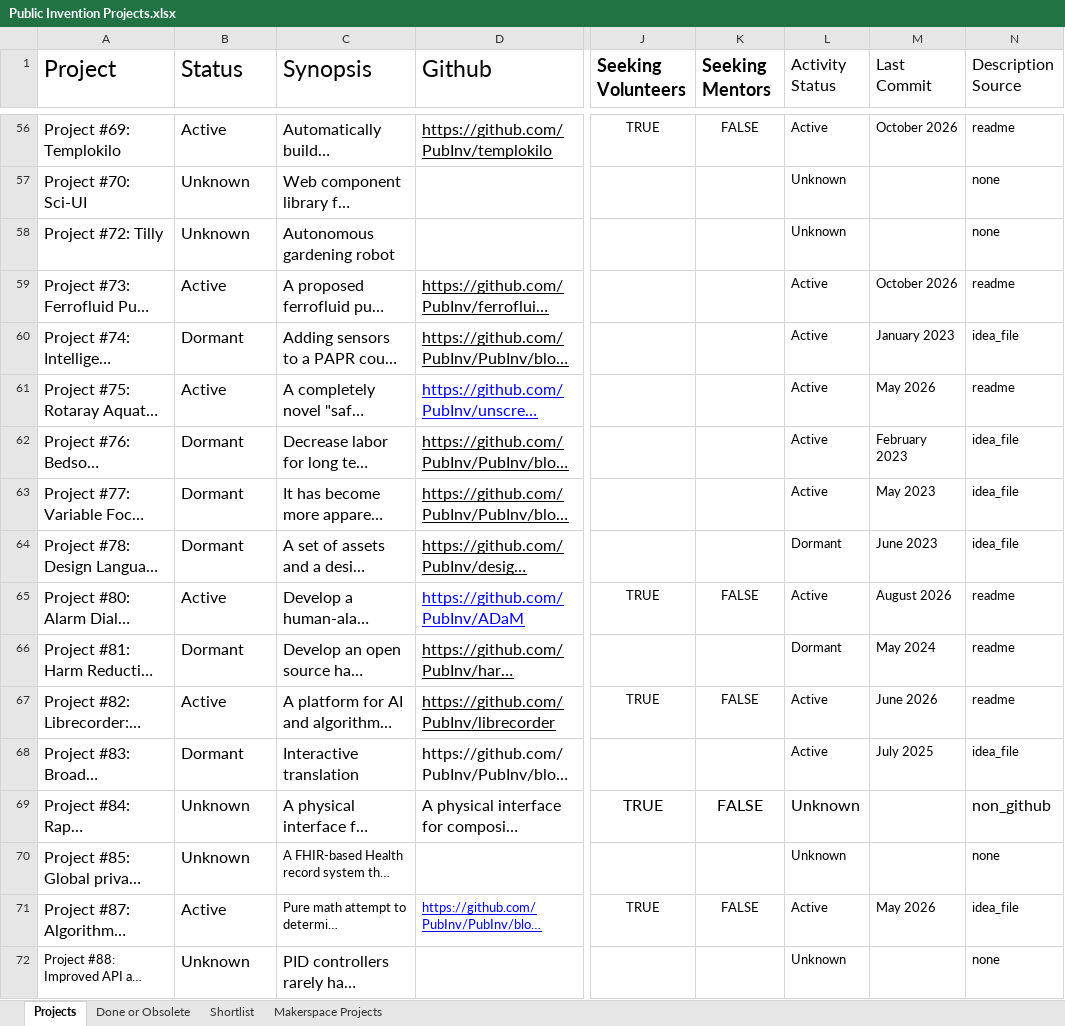
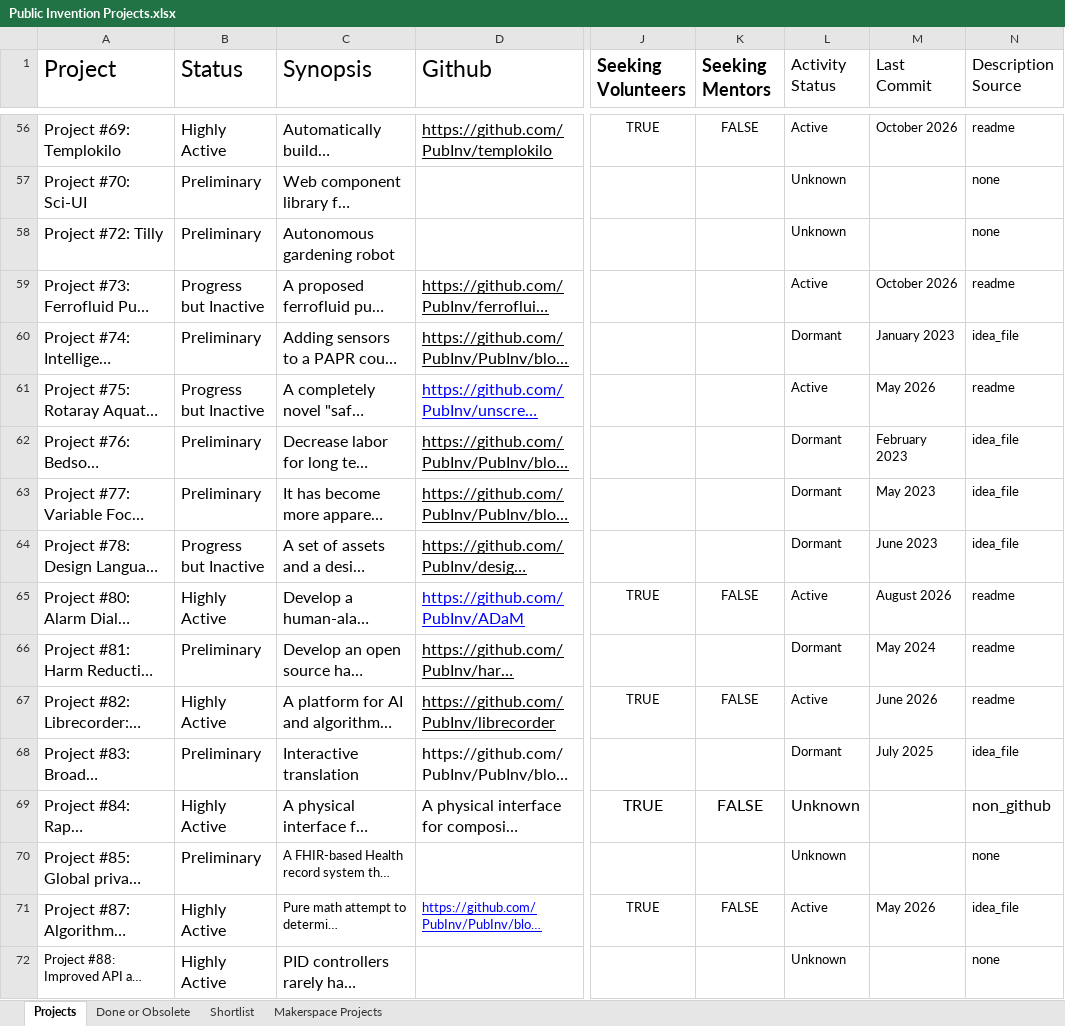
Before and after one commit to PubInv/Project-ChatBot, an Excel workbook: sources/Public Invention Projects.xlsx, sheet Projects, drawn as a sheet; only a part is shown, gaps mark what is left out; long unchanged cells end in …; values as stored, in another font and other column widths than the file's, no borders; charts and pictures not drawn; the diff covers the shown part only; the diff names each change by its address in the sheet, - before the commit and + after, or states it on an @@ line.

Commit message:
Stop the refresh overwriting the human Status column, and restore it

```diff
--- a/sources/Public Invention Projects.xlsx (sheet Projects)
+++ b/sources/Public Invention Projects.xlsx (sheet Projects)
-B56 (Status): Active
+B56 (Status): Highly Active
-B57:B58 (Status): Unknown
+B57:B58 (Status): Preliminary
-B59 (Status): Active
+B59 (Status): Progress but Inactive
-B60 (Status): Dormant
+B60 (Status): Preliminary
-L60 (Activity Status): Active
+L60 (Activity Status): Dormant
-B61 (Status): Active
+B61 (Status): Progress but Inactive
-B62:B63 (Status): Dormant
+B62:B63 (Status): Preliminary
-L62:L63 (Activity Status): Active
+L62:L63 (Activity Status): Dormant
-B64 (Status): Dormant
+B64 (Status): Progress but Inactive
-B65 (Status): Active
+B65 (Status): Highly Active
-B66 (Status): Dormant
+B66 (Status): Preliminary
-B67 (Status): Active
+B67 (Status): Highly Active
-B68 (Status): Dormant
+B68 (Status): Preliminary
-L68 (Activity Status): Active
+L68 (Activity Status): Dormant
-B69 (Status): Unknown
+B69 (Status): Highly Active
-B70 (Status): Unknown
+B70 (Status): Preliminary
-B71 (Status): Active
+B71 (Status): Highly Active
-B72 (Status): Unknown
+B72 (Status): Highly Active
```
Also changed, not shown: 87 edited cells elsewhere in this sheet, sheet Shortlist, 1 other file.
